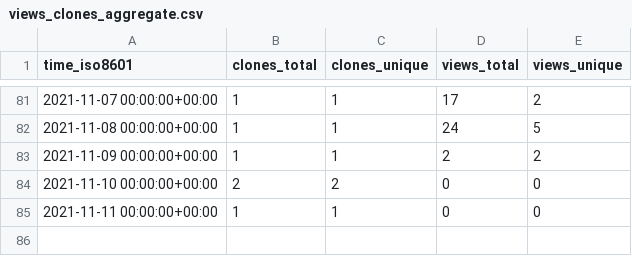
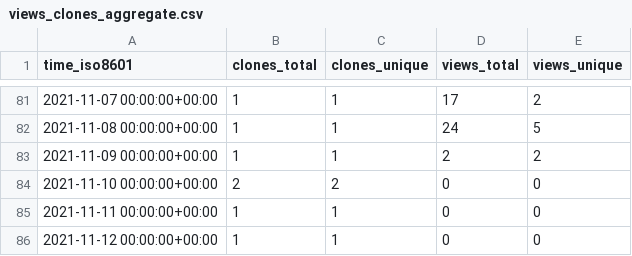
Before and after one commit to chjch/LAA4356, a CSV file: chjch/LAA4356/ghrs-data/views_clones_aggregate.csv, drawn as a sheet; only a part is shown, gaps mark what is left out.

```diff
--- a/chjch/LAA4356/ghrs-data/views_clones_aggregate.csv
+++ b/chjch/LAA4356/ghrs-data/views_clones_aggregate.csv
@@ -85 +85,2 @@ time_iso8601,clones_total,clones_unique,views_total,views_unique
 2021-11-11 00:00:00+00:00,1,1,0,0
+2021-11-12 00:00:00+00:00,1,1,0,0
```
Also changed, not shown: 1 other file.
